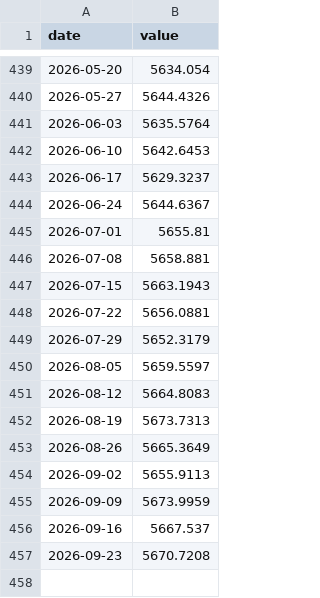
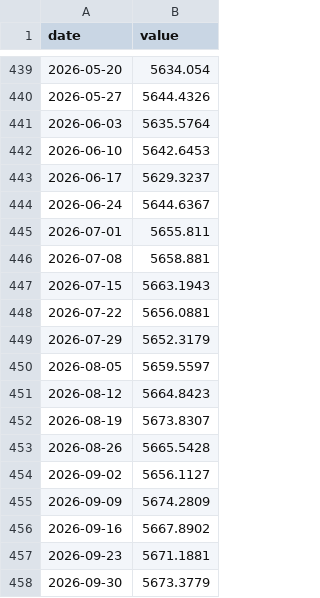
Before and after one commit to smsyt4sjvc-crypto/Wiki-Brain, a CSV file: research-vault/data/fragility/series/dep_small.csv, drawn as a sheet; only a part is shown, gaps mark what is left out.

```diff
--- a/research-vault/data/fragility/series/dep_small.csv
+++ b/research-vault/data/fragility/series/dep_small.csv
@@ -444,3 +444,3 @@ date,value
 2026-06-24,5644.6367
-2026-07-01,5655.81
+2026-07-01,5655.811
 2026-07-08,5658.881
@@ -450,8 +450,9 @@ date,value
 2026-08-05,5659.5597
-2026-08-12,5664.8083
-2026-08-19,5673.7313
-2026-08-26,5665.3649
-2026-09-02,5655.9113
-2026-09-09,5673.9959
-2026-09-16,5667.537
-2026-09-23,5670.7208
+2026-08-12,5664.8423
+2026-08-19,5673.8307
+2026-08-26,5665.5428
+2026-09-02,5656.1127
+2026-09-09,5674.2809
+2026-09-16,5667.8902
+2026-09-23,5671.1881
+2026-09-30,5673.3779
```
Also changed, not shown: research-vault/data/fragility/series/ci_all.csv, research-vault/data/fragility/series/ci_small.csv, 12 other files.
